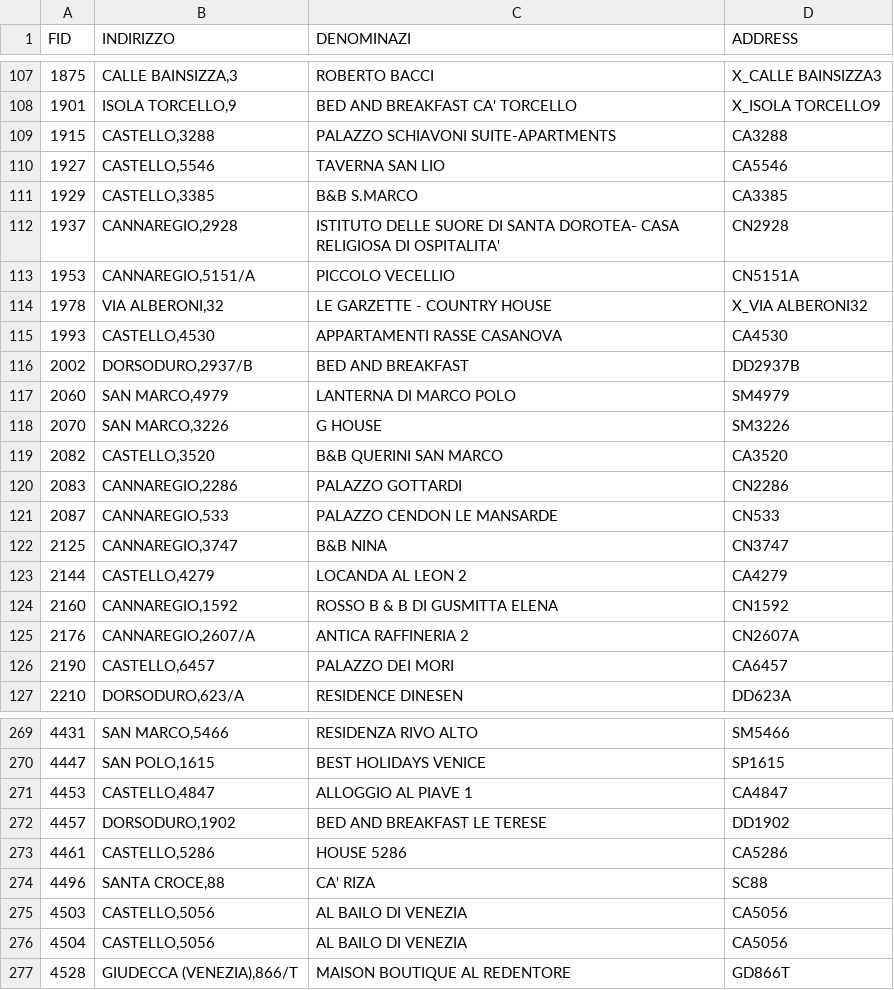
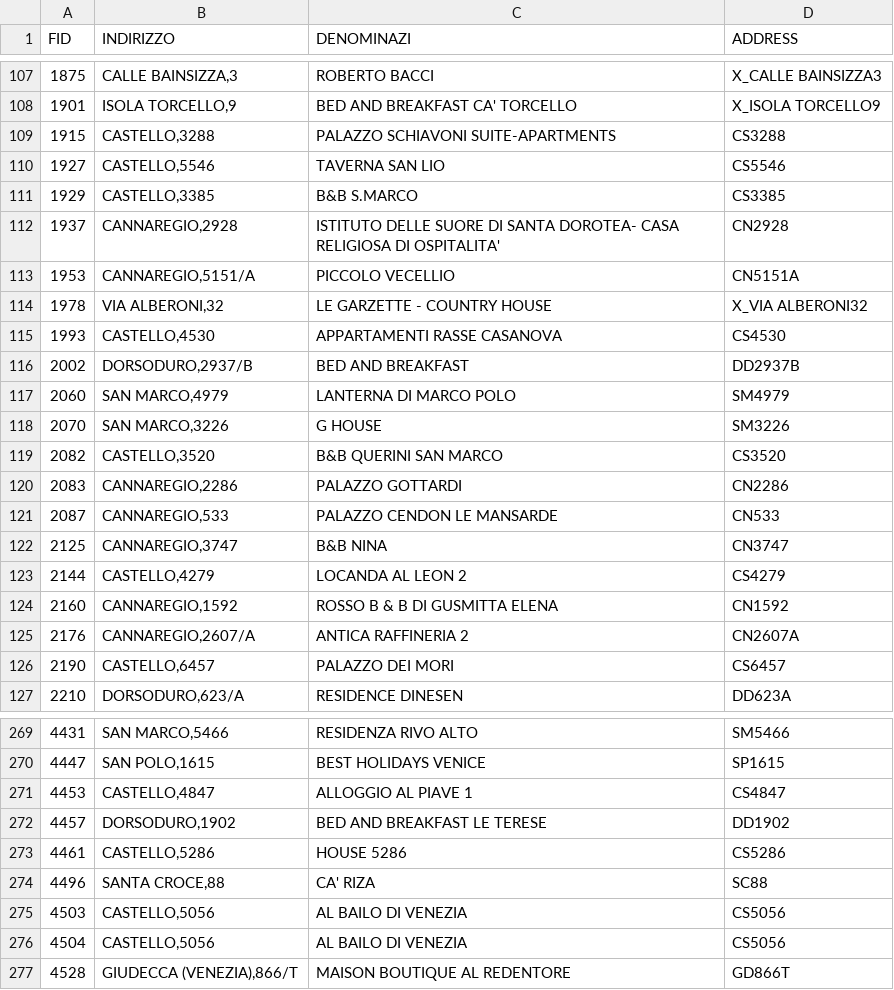
Before and after one commit to marcus-gafka/v25b_buildings, a CSV file: data/VPC_Hotels_Extra_Filtered.csv, drawn as a sheet; only a part is shown, gaps mark what is left out; the diff covers the shown part only.

```diff
--- a/data/VPC_Hotels_Extra_Filtered.csv
+++ b/data/VPC_Hotels_Extra_Filtered.csv
@@ -108,5 +108,5 @@ FID,INDIRIZZO,DENOMINAZI,ADDRESS
 1901,"ISOLA TORCELLO,9",BED AND BREAKFAST CA' TORCELLO,X_ISOLA TORCELLO9
-1915,"CASTELLO,3288",PALAZZO SCHIAVONI SUITE-APARTMENTS,CA3288
-1927,"CASTELLO,5546",TAVERNA SAN LIO,CA5546
-1929,"CASTELLO,3385",B&B S.MARCO,CA3385
+1915,"CASTELLO,3288",PALAZZO SCHIAVONI SUITE-APARTMENTS,CS3288
+1927,"CASTELLO,5546",TAVERNA SAN LIO,CS5546
+1929,"CASTELLO,3385",B&B S.MARCO,CS3385
 1937,"CANNAREGIO,2928",ISTITUTO DELLE SUORE DI SANTA DOROTEA- CASA RELIGIOSA DI OSPITALITA',CN2928
@@ -114,3 +114,3 @@ FID,INDIRIZZO,DENOMINAZI,ADDRESS
 1978,"VIA ALBERONI,32",LE GARZETTE - COUNTRY HOUSE,X_VIA ALBERONI32
-1993,"CASTELLO,4530",APPARTAMENTI RASSE   CASANOVA,CA4530
+1993,"CASTELLO,4530",APPARTAMENTI RASSE   CASANOVA,CS4530
 2002,"DORSODURO,2937/B",BED AND BREAKFAST,DD2937B
@@ -118,3 +118,3 @@ FID,INDIRIZZO,DENOMINAZI,ADDRESS
 2070,"SAN MARCO,3226",G HOUSE,SM3226
-2082,"CASTELLO,3520",B&B QUERINI SAN MARCO,CA3520
+2082,"CASTELLO,3520",B&B QUERINI SAN MARCO,CS3520
 2083,"CANNAREGIO,2286",PALAZZO GOTTARDI,CN2286
@@ -122,6 +122,6 @@ FID,INDIRIZZO,DENOMINAZI,ADDRESS
 2125,"CANNAREGIO,3747",B&B NINA,CN3747
-2144,"CASTELLO,4279",LOCANDA AL LEON 2,CA4279
+2144,"CASTELLO,4279",LOCANDA AL LEON 2,CS4279
 2160,"CANNAREGIO,1592",ROSSO B & B DI GUSMITTA ELENA,CN1592
 2176,"CANNAREGIO,2607/A",ANTICA RAFFINERIA 2,CN2607A
-2190,"CASTELLO,6457",PALAZZO DEI MORI,CA6457
+2190,"CASTELLO,6457",PALAZZO DEI MORI,CS6457
 2210,"DORSODURO,623/A",RESIDENCE DINESEN,DD623A
@@ -270,8 +270,8 @@ FID,INDIRIZZO,DENOMINAZI,ADDRESS
 4447,"SAN POLO,1615",BEST HOLIDAYS VENICE,SP1615
-4453,"CASTELLO,4847",ALLOGGIO AL PIAVE 1,CA4847
+4453,"CASTELLO,4847",ALLOGGIO AL PIAVE 1,CS4847
 4457,"DORSODURO,1902",BED AND BREAKFAST LE TERESE,DD1902
-4461,"CASTELLO,5286",HOUSE 5286,CA5286
+4461,"CASTELLO,5286",HOUSE 5286,CS5286
 4496,"SANTA CROCE,88",CA' RIZA,SC88
-4503,"CASTELLO,5056",AL BAILO DI VENEZIA,CA5056
-4504,"CASTELLO,5056",AL BAILO DI VENEZIA,CA5056
+4503,"CASTELLO,5056",AL BAILO DI VENEZIA,CS5056
+4504,"CASTELLO,5056",AL BAILO DI VENEZIA,CS5056
 4528,"GIUDECCA (VENEZIA),866/T",MAISON BOUTIQUE AL REDENTORE,GD866T
```
Also changed, not shown: 49 edited cells elsewhere in this file, data/LinReg_Models.csv, data/VPC_Hotels_Filtered.csv, 11 other files.
